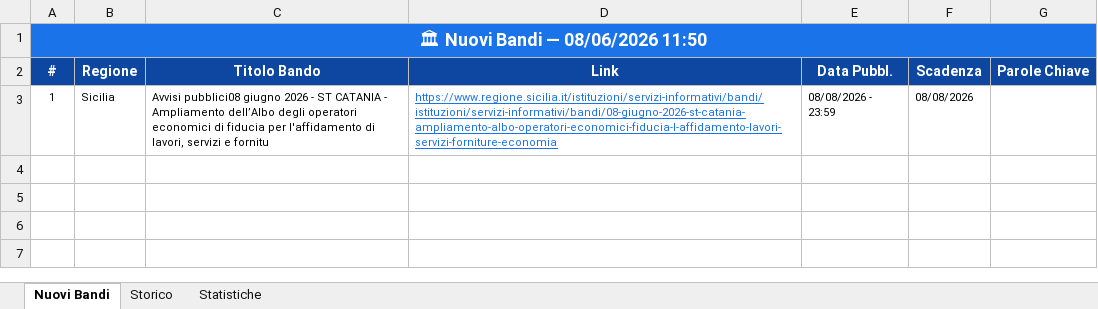
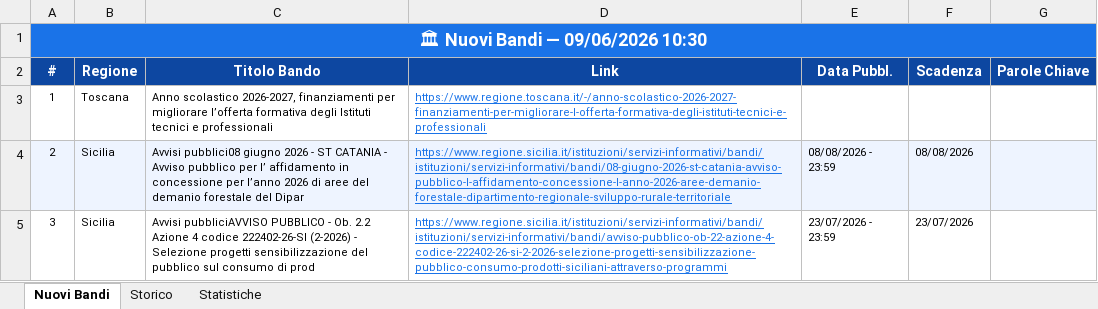
Before and after one commit to cdalvise/bandi-monitor, an Excel workbook: data/bandi_export.xlsx, sheet Nuovi Bandi, drawn as a sheet; values as stored, in another font and other column widths than the file's, no borders; the diff names each change by its address in the sheet, - before the commit and + after, or states it on an @@ line.

```diff
--- a/data/bandi_export.xlsx (sheet Nuovi Bandi)
+++ b/data/bandi_export.xlsx (sheet Nuovi Bandi)
-A1 (#): 🏛 Nuovi Bandi — 08/06/2026 11:50
+A1 (#): 🏛 Nuovi Bandi — 09/06/2026 10:30
-B3 (Regione): Sicilia
+B3 (Regione): Toscana
-C3 (Titolo Bando): Avvisi pubblici08 giugno 2026 - ST CATANIA - Ampliamento dell’Albo degli operatori economici di fiducia per l'affidamento di lavori, servizi e fornitu
+C3 (Titolo Bando): Anno scolastico 2026-2027, finanziamenti per migliorare l’offerta formativa degli Istituti tecnici e professionali
-D3 (Link): https://www.regione.sicilia.it/istituzioni/servizi-informativi/bandi/istituzioni/servizi-informativi/bandi/08-giugno-2026-st-catania-ampliamento-albo-operatori-economici-fiducia-l-affidamento-lavori-servizi-forniture-economia
+D3 (Link): https://www.regione.toscana.it/-/anno-scolastico-2026-2027-finanziamenti-per-migliorare-l-offerta-formativa-degli-istituti-tecnici-e-professionali
-E3 (Data Pubbl.): 08/08/2026 - 23:59
+E3 (Data Pubbl.): (empty)
-F3 (Scadenza): 08/08/2026
+F3 (Scadenza): (empty)
+row 4: 2 | Sicilia | Avvisi pubblici08 giugno 2026 - ST CATANIA - Avviso pubblico per l’ affidamento in concessione per l’anno 2026 di aree del demanio forestale del Dipar | https://www.regione.sicilia.it/istituzioni/servizi-informativi/bandi/istituzioni/servizi-informativi/bandi/08-giugno-2026-st-catania-avviso-pubblico-l-affidamento-concessione-l-anno-2026-aree-demanio-forestale-dipartimento-regionale-sviluppo-rurale-territoriale | 08/08/2026 - 23:59 | 08/08/2026
+row 5: 3 | Sicilia | Avvisi pubbliciAVVISO PUBBLICO - Ob. 2.2 Azione 4 codice 222402-26-SI (2-2026) - Selezione progetti sensibilizzazione del pubblico sul consumo di prod | https://www.regione.sicilia.it/istituzioni/servizi-informativi/bandi/istituzioni/servizi-informativi/bandi/avviso-pubblico-ob-22-azione-4-codice-222402-26-si-2-2026-selezione-progetti-sensibilizzazione-pubblico-consumo-prodotti-siciliani-attraverso-programmi | 23/07/2026 - 23:59 | 23/07/2026
```
Also changed, not shown: sheet Storico, sheet Statistiche, 1 other file.
